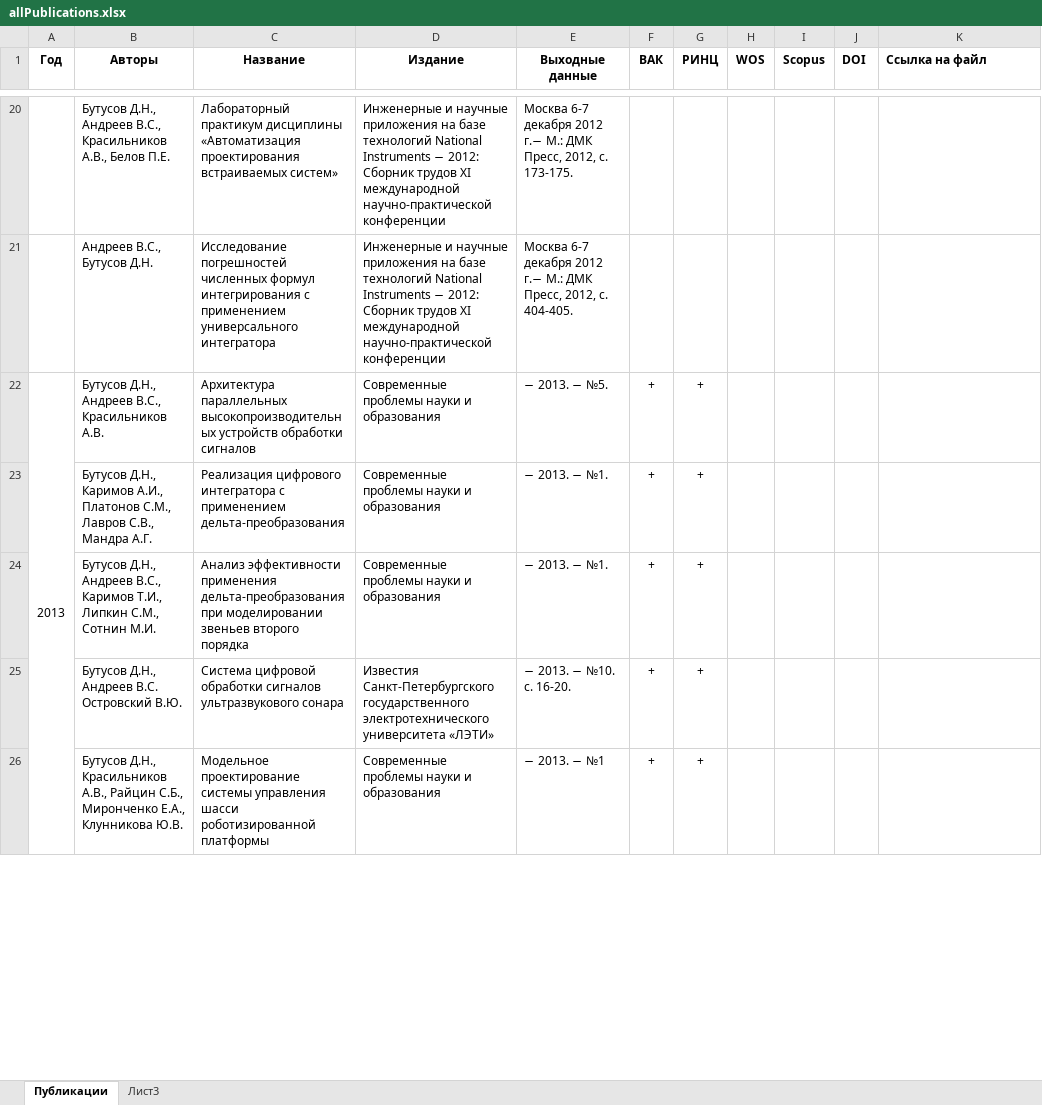
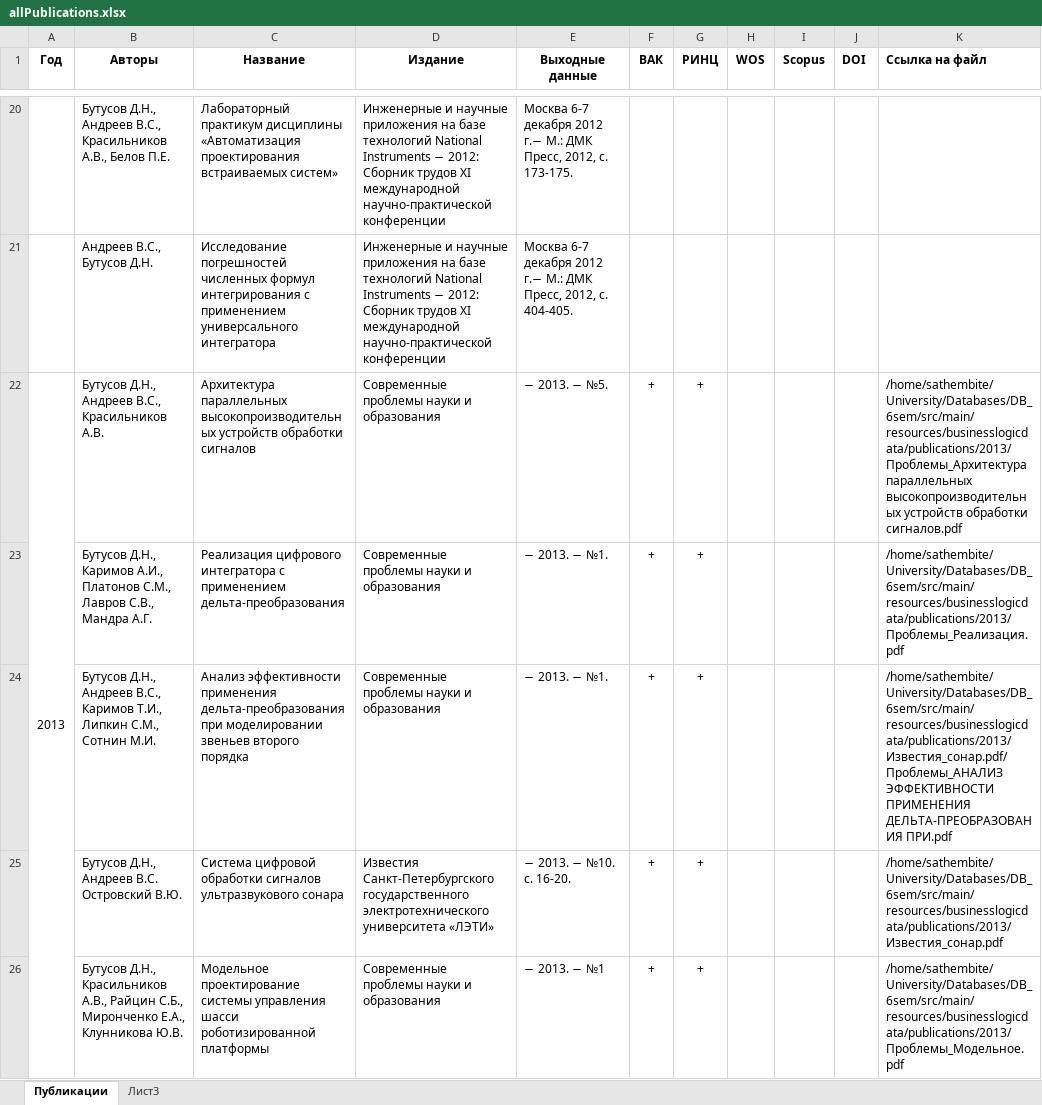
Before and after one commit to AntonMazur/DB_6sem, an Excel workbook: src/main/resources/businesslogicdata/allPublications.xlsx, sheet Публикации, drawn as a sheet; only a part is shown, gaps mark what is left out; values as stored, in another font and other column widths than the file's, no borders; the diff covers the shown part only; the diff names each change by its address in the sheet, - before the commit and + after, or states it on an @@ line.

```diff
--- a/src/main/resources/businesslogicdata/allPublications.xlsx (sheet Публикации)
+++ b/src/main/resources/businesslogicdata/allPublications.xlsx (sheet Публикации)
-K22 (Ссылка на файл): (empty)
+K22 (Ссылка на файл): /home/sathembite/University/Databases/DB_6sem/src/main/resources/businesslogicdata/publications/2013/Проблемы_Архитектура параллельных высокопроизводительных устройств обработки сигналов.pdf
-K23 (Ссылка на файл): (empty)
+K23 (Ссылка на файл): /home/sathembite/University/Databases/DB_6sem/src/main/resources/businesslogicdata/publications/2013/Проблемы_Реализация.pdf
-K24 (Ссылка на файл): (empty)
+K24 (Ссылка на файл): /home/sathembite/University/Databases/DB_6sem/src/main/resources/businesslogicdata/publications/2013/Известия_сонар.pdf/Проблемы_АНАЛИЗ ЭФФЕКТИВНОСТИ ПРИМЕНЕНИЯ ДЕЛЬТА-ПРЕОБРАЗОВАНИЯ ПРИ.pdf
-K25 (Ссылка на файл): (empty)
+K25 (Ссылка на файл): /home/sathembite/University/Databases/DB_6sem/src/main/resources/businesslogicdata/publications/2013/Известия_сонар.pdf
-K26 (Ссылка на файл): (empty)
+K26 (Ссылка на файл): /home/sathembite/University/Databases/DB_6sem/src/main/resources/businesslogicdata/publications/2013/Проблемы_Модельное.pdf
```
Also changed, not shown: 15 edited cells elsewhere in this sheet, 32 other files.
